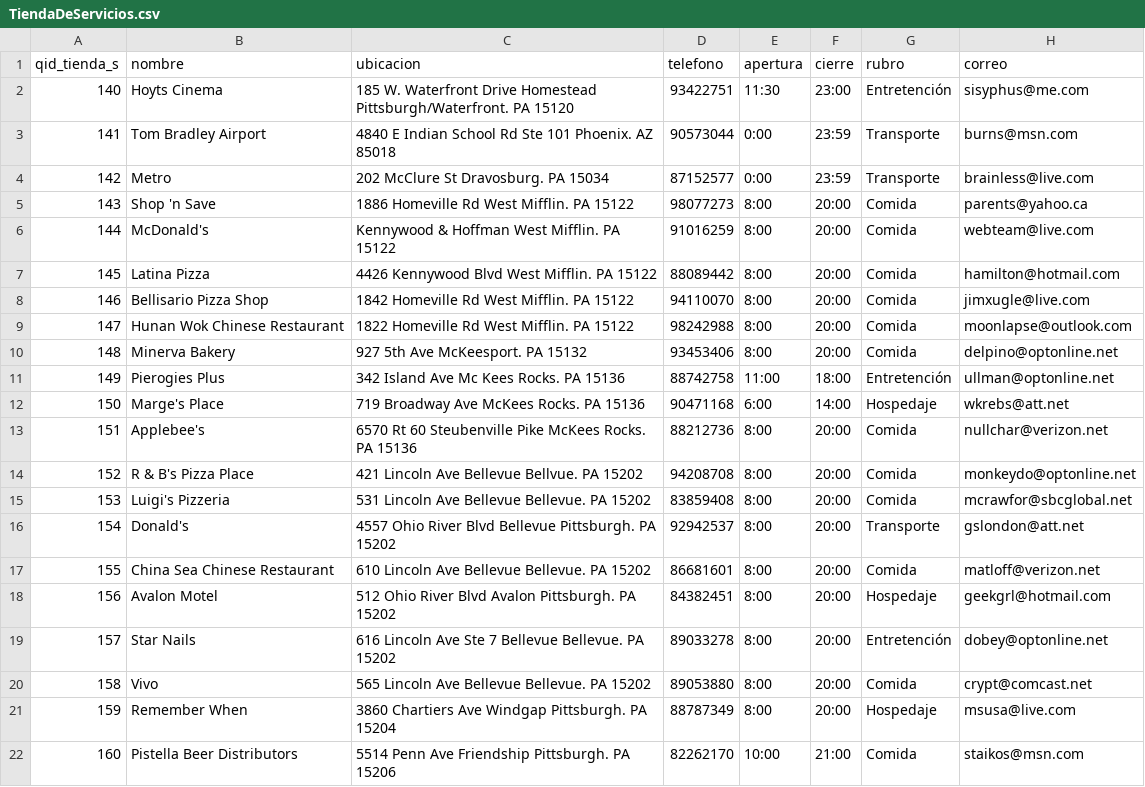
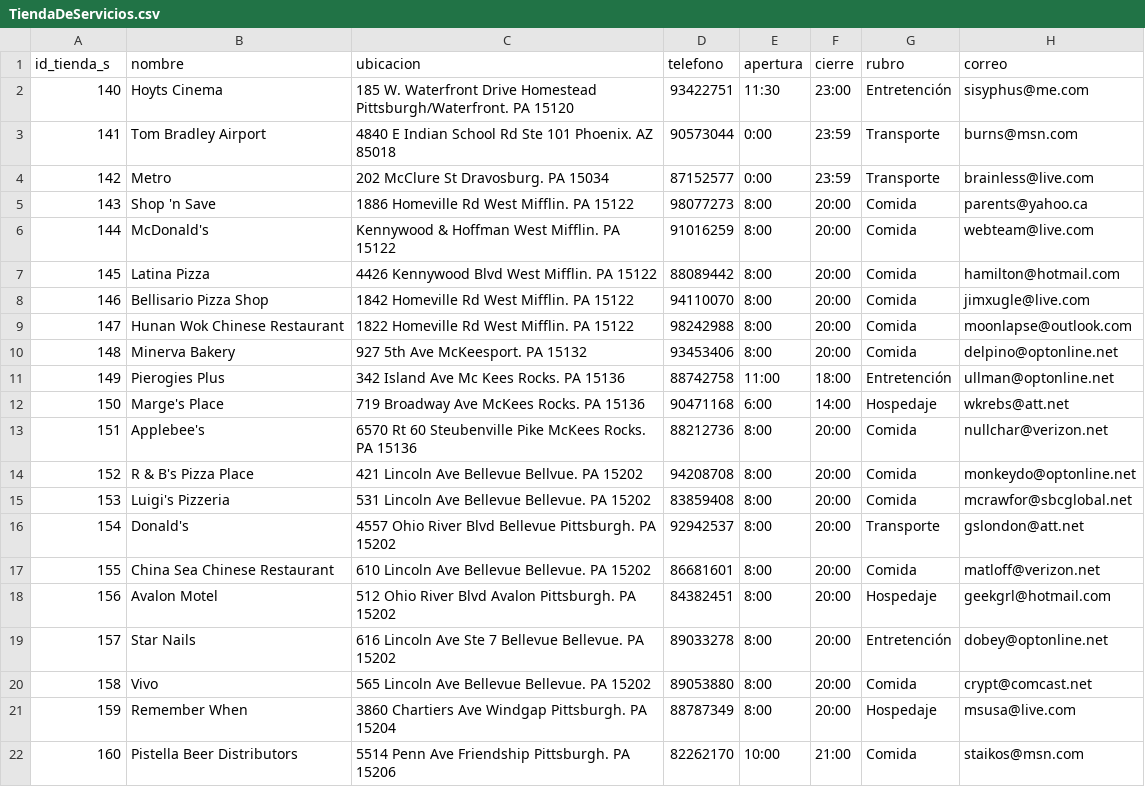
Before and after one commit to fernddevidts/IIC2413-Proyecto, a CSV file: entrega_3/web_app/db/csv/TiendaDeServicios.csv, drawn as a sheet.

```diff
--- a/entrega_3/web_app/db/csv/TiendaDeServicios.csv
+++ b/entrega_3/web_app/db/csv/TiendaDeServicios.csv
@@ -1,2 +1,2 @@
-qid_tienda_s,nombre,ubicacion,telefono,apertura,cierre,rubro,correo
+id_tienda_s,nombre,ubicacion,telefono,apertura,cierre,rubro,correo
 140,Hoyts Cinema,185 W. Waterfront Drive Homestead Pittsburgh/Waterfront. PA 15120,93422751,11:30,23:00,Entretención,sisyphus@me.com
```
Also changed, not shown: 10 other files.
